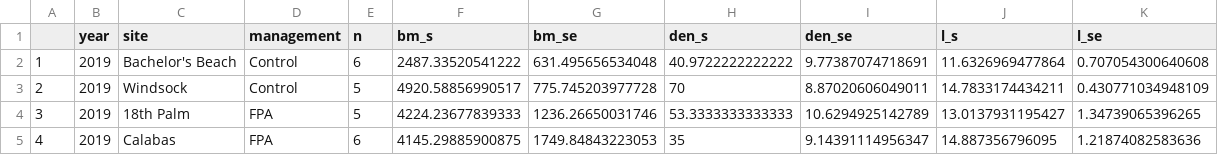
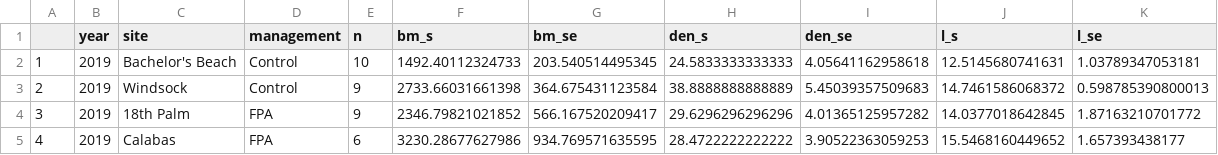
Before and after one commit to molwilson/bonaire, a CSV file: r/sum_carn_2019.csv, drawn as a sheet; only a part is shown; the diff covers the shown part only.

```diff
--- a/r/sum_carn_2019.csv
+++ b/r/sum_carn_2019.csv
@@ -1,5 +1,5 @@
 "","year","site","management","n","bm_s","bm_se","den_s","den_se","l_s","l_se"
-"1","2019","Bachelor's Beach","Control",6,2487.33520541222,631.495656534048,40.9722222222222,9.77387074718691,11.6326969477864,0.707054300640608
-"2","2019","Windsock","Control",5,4920.58856990517,775.745203977728,70,8.87020606049011,14.7833174434211,0.430771034948109
-"3","2019","18th Palm","FPA",5,4224.23677839333,1236.26650031746,53.3333333333333,10.6294925142789,13.0137931195427,1.34739065396265
-"4","2019","Calabas","FPA",6,4145.29885900875,1749.84843223053,35,9.14391114956347,14.887356796095,1.21874082583636
+"1","2019","Bachelor's Beach","Control",10,1492.40112324733,203.540514495345,24.5833333333333,4.05641162958618,12.5145680741631,1.03789347053181
+"2","2019","Windsock","Control",9,2733.66031661398,364.675431123584,38.8888888888889,5.45039357509683,14.7461586068372,0.598785390800013
+"3","2019","18th Palm","FPA",9,2346.79821021852,566.167520209417,29.6296296296296,4.01365125957282,14.0377018642845,1.87163210701772
+"4","2019","Calabas","FPA",6,3230.28677627986,934.769571635595,28.4722222222222,3.90522363059253,15.5468160449652,1.657393438177
```
Also changed, not shown: 41 edited cells elsewhere in this file, data/raw_2019.csv, r/sum_2019.csv, 9 other files.
